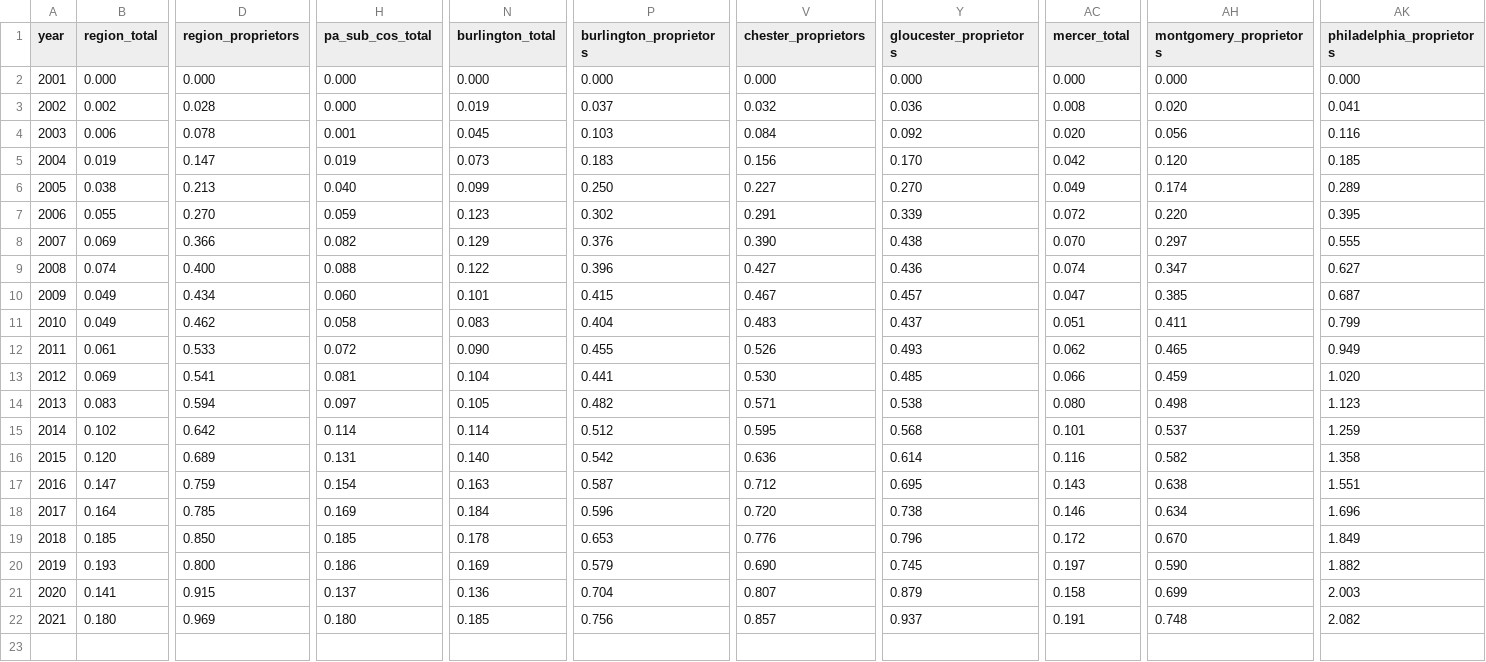
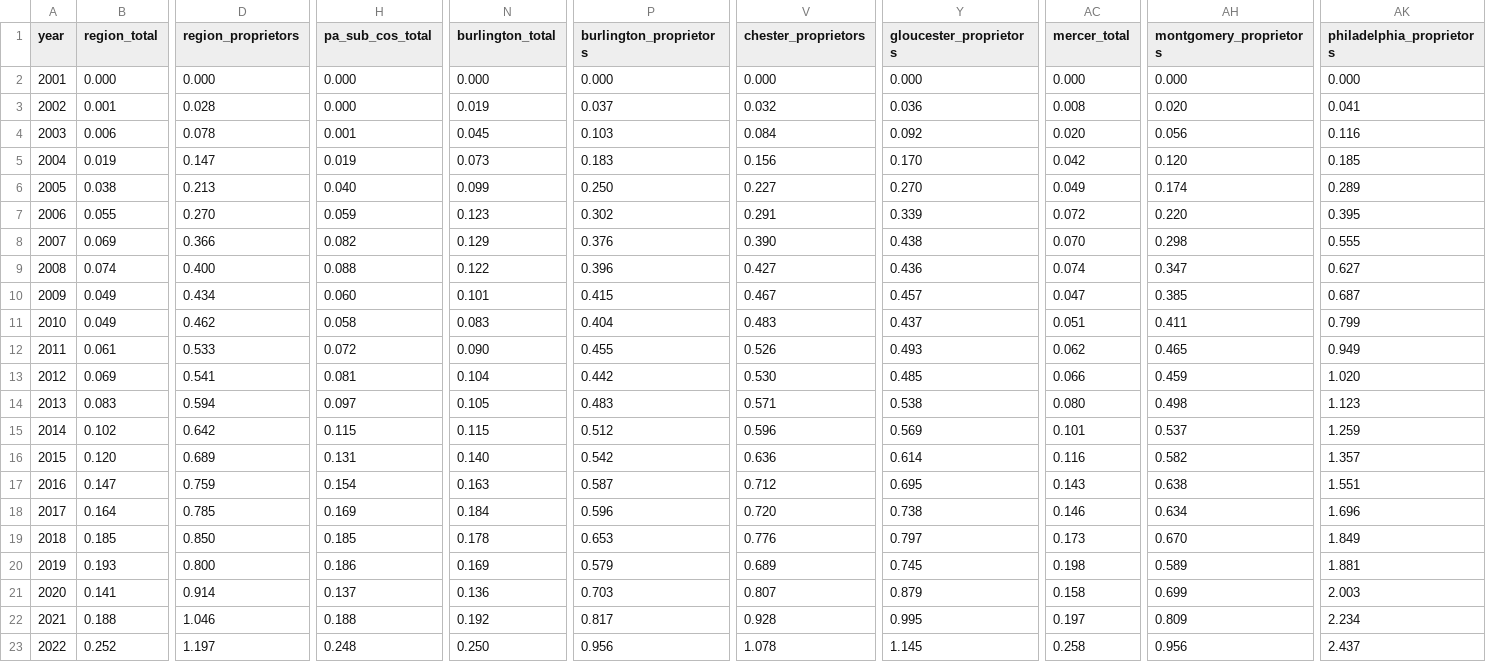
Before and after one commit to dvrpc/TrackingProgress, a CSV file: data/jobs_graph1b.csv, drawn as a sheet; only a part is shown, gaps mark what is left out; removed rows and columns are numbered as before the commit, all else as after; rows hold the shown columns only; the diff covers the shown part only; the diff names each change by its address in the sheet, - before the commit and + after, or states it on an @@ line.

```diff
--- a/data/jobs_graph1b.csv
+++ b/data/jobs_graph1b.csv
-B3 (region_total): 0.002
+B3 (region_total): 0.001
-AH8 (montgomery_proprietors): 0.297
+AH8 (montgomery_proprietors): 0.298
-P13 (burlington_proprietors): 0.441
+P13 (burlington_proprietors): 0.442
-P14 (burlington_proprietors): 0.482
+P14 (burlington_proprietors): 0.483
-H15 (pa_sub_cos_total): 0.114
+H15 (pa_sub_cos_total): 0.115
-N15 (burlington_total): 0.114
+N15 (burlington_total): 0.115
-V15 (chester_proprietors): 0.595
+V15 (chester_proprietors): 0.596
-Y15 (gloucester_proprietors): 0.568
+Y15 (gloucester_proprietors): 0.569
-AK16 (philadelphia_proprietors): 1.358
+AK16 (philadelphia_proprietors): 1.357
-Y19 (gloucester_proprietors): 0.796
+Y19 (gloucester_proprietors): 0.797
-AC19 (mercer_total): 0.172
+AC19 (mercer_total): 0.173
-V20 (chester_proprietors): 0.690
+V20 (chester_proprietors): 0.689
-AC20 (mercer_total): 0.197
+AC20 (mercer_total): 0.198
-AH20 (montgomery_proprietors): 0.590
+AH20 (montgomery_proprietors): 0.589
-AK20 (philadelphia_proprietors): 1.882
+AK20 (philadelphia_proprietors): 1.881
-D21 (region_proprietors): 0.915
+D21 (region_proprietors): 0.914
-P21 (burlington_proprietors): 0.704
+P21 (burlington_proprietors): 0.703
-row 22: 2021 | 0.180 | 0.969 | 0.180 | 0.185 | 0.756 | 0.857 | 0.937 | 0.191 | 0.748 | 2.082
+row 22: 2021 | 0.188 | 1.046 | 0.188 | 0.192 | 0.817 | 0.928 | 0.995 | 0.197 | 0.809 | 2.234
+row 23: 2022 | 0.252 | 1.197 | 0.248 | 0.250 | 0.956 | 1.078 | 1.145 | 0.258 | 0.956 | 2.437
```
Also changed, not shown: 5 edited cells elsewhere in this file, data/jobs_graph1a.csv, data/jobs_graph1c.csv, 2 other files.
